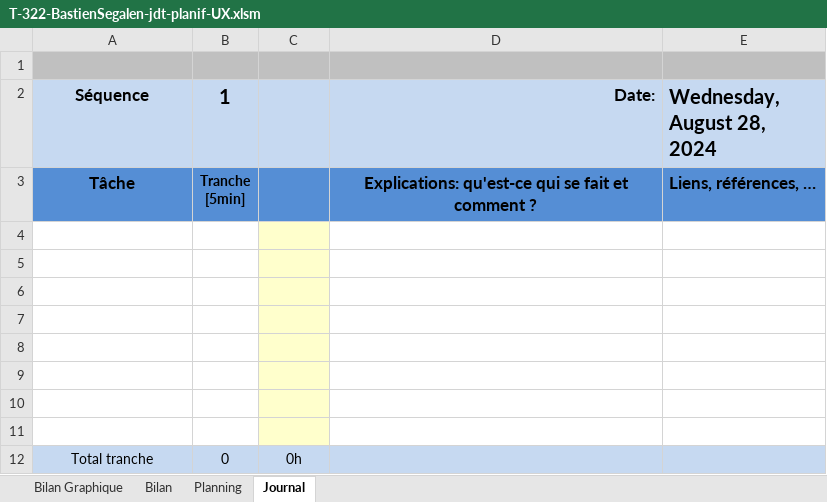
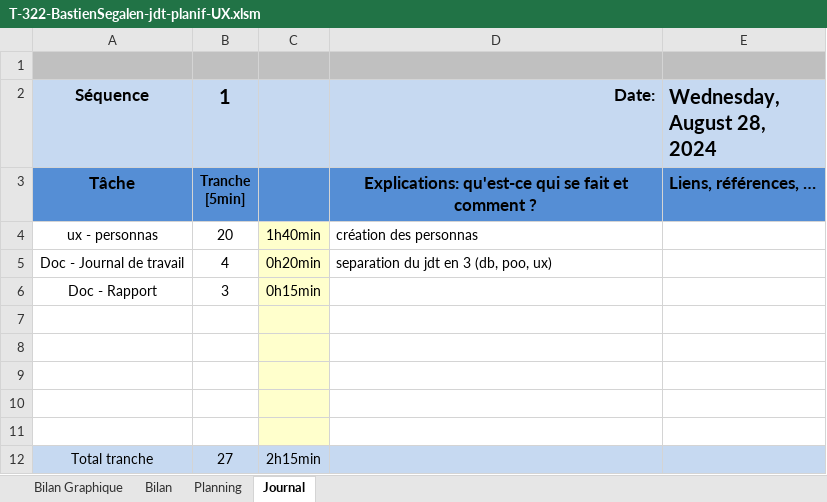
Before and after one commit to po77qxd/bastien-shoot-me-up, an Excel workbook: T-322-BastienSegalen-jdt-planif-UX.xlsm, sheet Journal, drawn as a sheet; values as stored, in another font and other column widths than the file's, no borders; charts and pictures and conditional formats not drawn; 1 other sheet too large or unreadable and not compared; removed rows and columns are numbered as before the commit, all else as after; the diff names each change by its address in the sheet, - before the commit and + after, or states it on an @@ line.

Commit message:
update jdt and rapport, add persona

```diff
--- a/T-322-BastienSegalen-jdt-planif-UX.xlsm (sheet Journal)
+++ b/T-322-BastienSegalen-jdt-planif-UX.xlsm (sheet Journal)
+row 4: ux - personnas | 20 | 1h40min | création des personnas
+row 5: Doc - Journal de travail | 4 | 0h20min | separation du jdt en 3 (db, poo, ux)
+row 6: Doc - Rapport | 3 | 0h15min
-row 9: (empty)
-row 10: (empty)
-row 11: (empty)
-B12 (1): 0
+B12 (1): 27
-C12: 0h
+C12: 2h15min
```
Also changed, not shown: sheet Planning, sheet Bilan Graphique, formulas that keep their value, charts or pictures, 2 other files.
